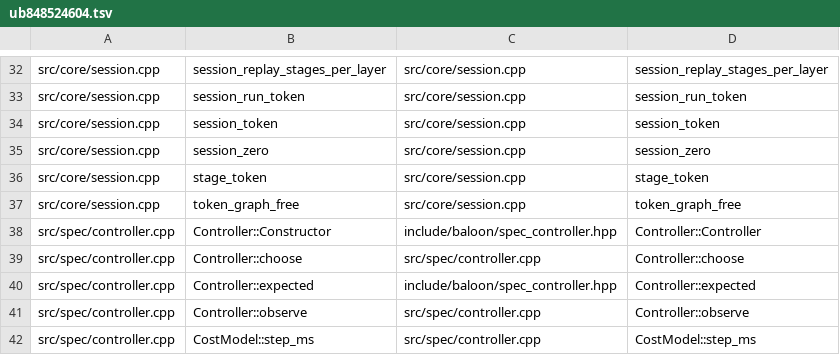
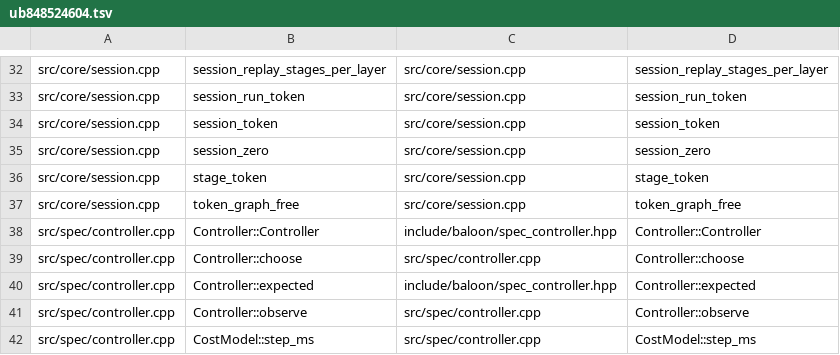
Before and after one commit to zeng-bin3123/baloon, a TSV file: .einsteinOS/port/ub848524604.tsv, drawn as a sheet; only a part is shown, gaps mark what is left out.

Commit message:
unit ub848524604: SessionTokenLoop.lean, MtpDraftChain.lean, VerifyWindowSchedule.lean, SuffixLookupDrafter.lean, SpecDecodeController.lea... [compile=pass smoke=pass gate=ok kernels=-, verified by the kernel]

```diff
--- a/.einsteinOS/port/ub848524604.tsv
+++ b/.einsteinOS/port/ub848524604.tsv
@@ -37,3 +37,3 @@ src/core/session.cpp	stage_token	src/core/session.cpp	stage_token
 src/core/session.cpp	token_graph_free	src/core/session.cpp	token_graph_free
-src/spec/controller.cpp	Controller::Constructor	include/baloon/spec_controller.hpp	Controller::Controller
+src/spec/controller.cpp	Controller::Controller	include/baloon/spec_controller.hpp	Controller::Controller
 src/spec/controller.cpp	Controller::choose	src/spec/controller.cpp	Controller::choose
```
Also changed, not shown: 14 other files.
